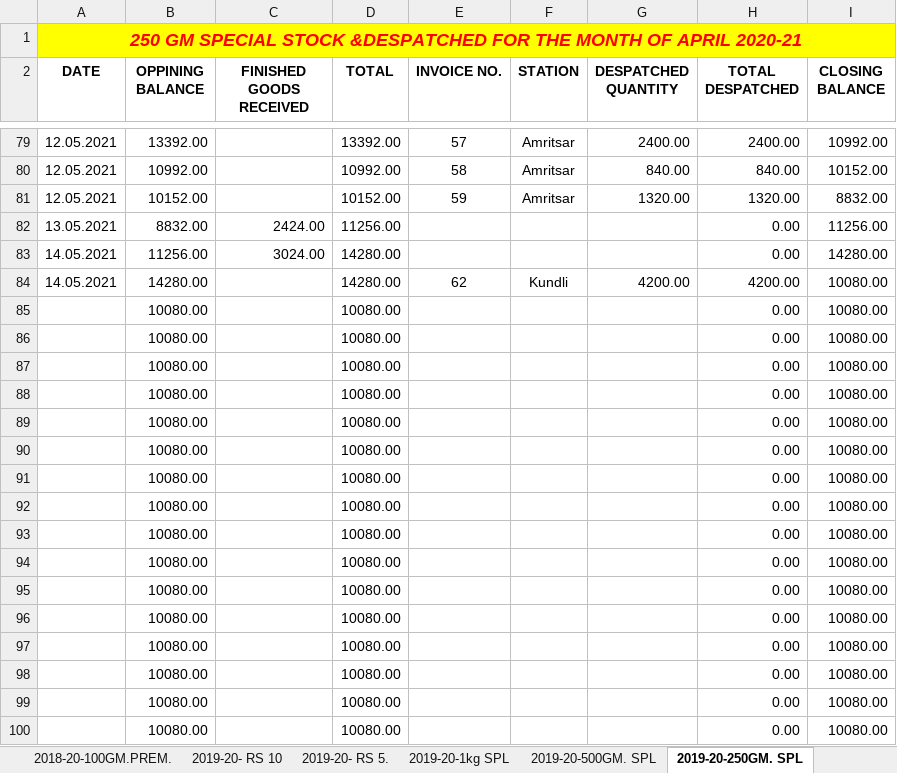
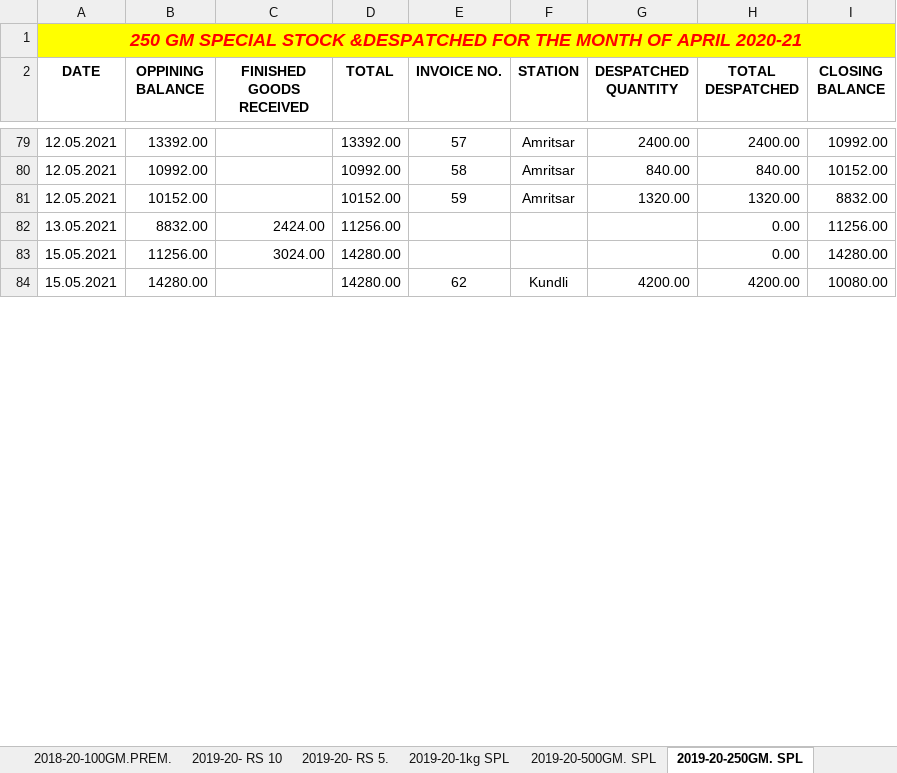
Before and after one commit to TusharPanja15/excel, an Excel workbook: FINISHED GOODS REGISTER 2021-22.xlsx, sheet 2019-20-250GM. SPL, drawn as a sheet; only a part is shown, gaps mark what is left out; values as stored, in another font and other column widths than the file's, no borders; removed rows and columns are numbered as before the commit, all else as after; the diff covers the shown part only; the diff names each change by its address in the sheet, - before the commit and + after, or states it on an @@ line.

```diff
--- a/FINISHED GOODS REGISTER 2021-22.xlsx (sheet 2019-20-250GM. SPL)
+++ b/FINISHED GOODS REGISTER 2021-22.xlsx (sheet 2019-20-250GM. SPL)
-A83:A84 (DATE): 14.05.2021
+A83:A84 (DATE): 15.05.2021
-row 85:  | 10080.00 |  | 10080.00 |  |  |  | 0.00 | 10080.00
-row 86:  | 10080.00 |  | 10080.00 |  |  |  | 0.00 | 10080.00
-row 87:  | 10080.00 |  | 10080.00 |  |  |  | 0.00 | 10080.00
-row 88:  | 10080.00 |  | 10080.00 |  |  |  | 0.00 | 10080.00
-row 89:  | 10080.00 |  | 10080.00 |  |  |  | 0.00 | 10080.00
-row 90:  | 10080.00 |  | 10080.00 |  |  |  | 0.00 | 10080.00
-row 91:  | 10080.00 |  | 10080.00 |  |  |  | 0.00 | 10080.00
-row 92:  | 10080.00 |  | 10080.00 |  |  |  | 0.00 | 10080.00
-row 93:  | 10080.00 |  | 10080.00 |  |  |  | 0.00 | 10080.00
-row 94:  | 10080.00 |  | 10080.00 |  |  |  | 0.00 | 10080.00
-row 95:  | 10080.00 |  | 10080.00 |  |  |  | 0.00 | 10080.00
-row 96:  | 10080.00 |  | 10080.00 |  |  |  | 0.00 | 10080.00
-row 97:  | 10080.00 |  | 10080.00 |  |  |  | 0.00 | 10080.00
-row 98:  | 10080.00 |  | 10080.00 |  |  |  | 0.00 | 10080.00
-row 99:  | 10080.00 |  | 10080.00 |  |  |  | 0.00 | 10080.00
-row 100:  | 10080.00 |  | 10080.00 |  |  |  | 0.00 | 10080.00
```
Also changed, not shown: 50 added rows, 34 removed rows and 2 edited cells elsewhere in this sheet, sheet 2019-20-500GM. SPL, sheet 2019-20- 500GM JAR, sheet 2019-20-250GM.PREM., sheet 2019-20-1kg SPL, sheet 2019-20-1kg PREMIUM, sheet 2019-20-5kg, 2 more sheets, BLENDED TEA STOCK REGISTER 2021-22.xlsx, DAILY PRODUCTION REGISTER-2021-22.xlsx, 5 other files.
